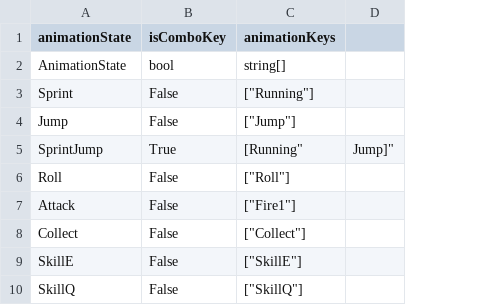
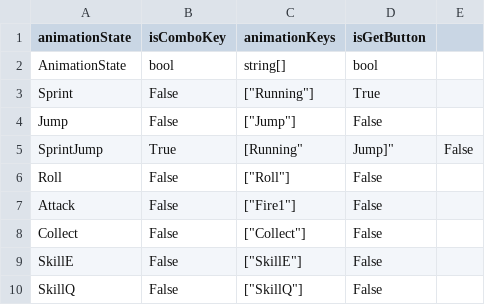
Before and after one commit to ljshhhxqx/liujunsongworkspace, a CSV file: Res/Preload/ConfigAsset/Csv/KeyAnimationConfig.csv, drawn as a sheet; removed rows and columns are numbered as before the commit, all else as after; the diff names each change by its address in the sheet, - before the commit and + after, or states it on an @@ line.

```diff
--- a/Res/Preload/ConfigAsset/Csv/KeyAnimationConfig.csv
+++ b/Res/Preload/ConfigAsset/Csv/KeyAnimationConfig.csv
-column D, row 5: Jump]"
+column D (isGetButton), rows 2-10: bool | True | False | Jump]" | False | False | False | False | False
+column E, row 5: False
```
Also changed, not shown: 7 other files.
